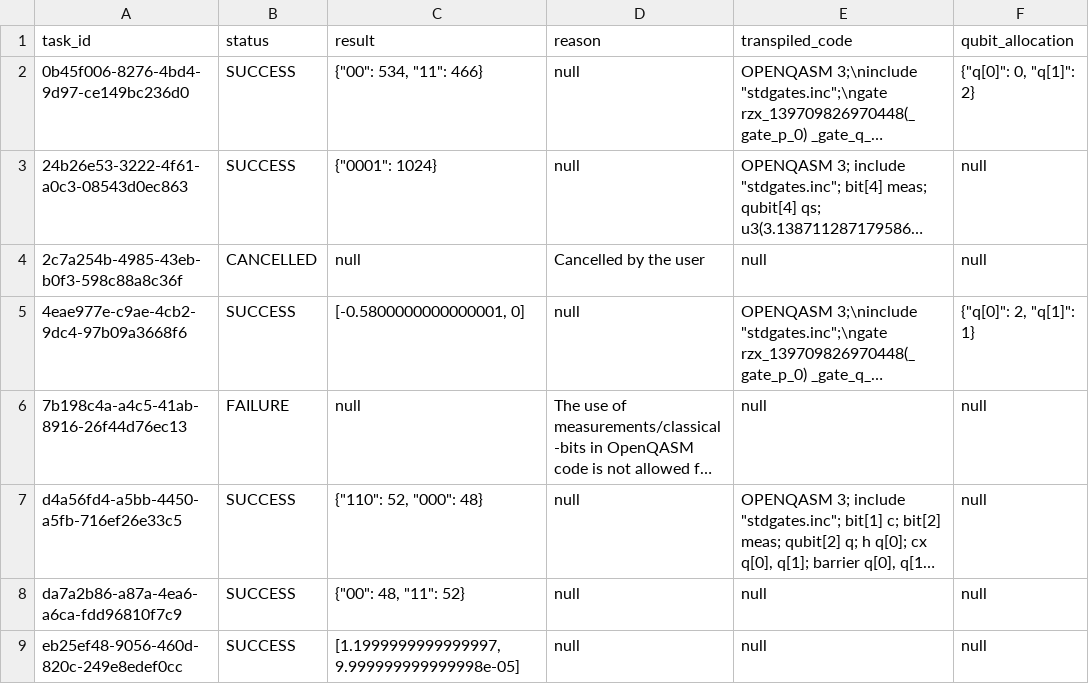
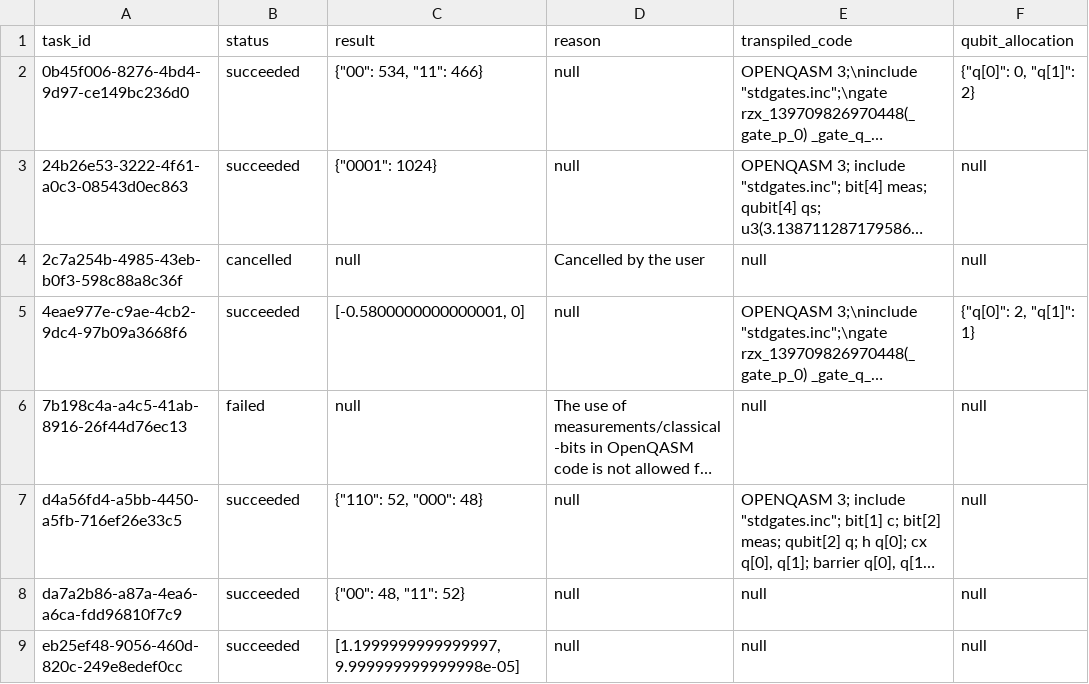
Before and after one commit to oqtopus-team/oqtopus-cloud, a CSV file: docs/sample/schema/results.csv, drawn as a sheet; long unchanged cells end in …; the diff names each change by its address in the sheet, - before the commit and + after, or states it on an @@ line.

```diff
--- a/docs/sample/schema/results.csv
+++ b/docs/sample/schema/results.csv
-B2:B3 (status): SUCCESS
+B2:B3 (status): succeeded
-B4 (status): CANCELLED
+B4 (status): cancelled
-B5 (status): SUCCESS
+B5 (status): succeeded
-B6 (status): FAILURE
+B6 (status): failed
-B7:B9 (status): SUCCESS
+B7:B9 (status): succeeded
```
Also changed, not shown: docs/sample/architecture/cancel-case-tasks-01.csv, docs/sample/architecture/cancel-case-tasks-02.csv, 35 other files.
